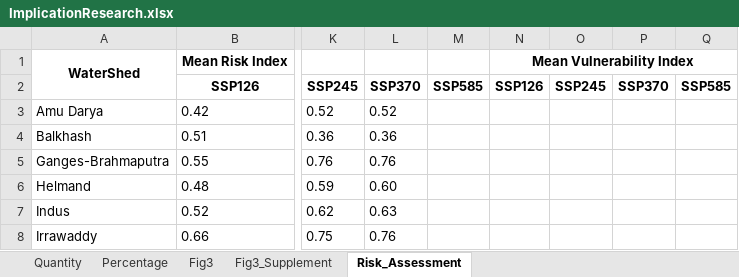
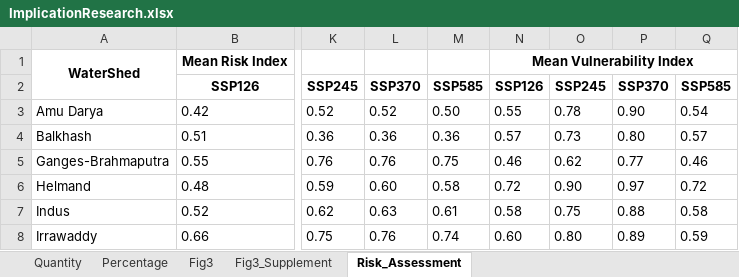
Before and after one commit to sdKevin/Program, an Excel workbook: 6_DrawFigure/Fig3_OutputTable/ImplicationResearch.xlsx, sheet Risk_Assessment, drawn as a sheet; only a part is shown, gaps mark what is left out; values as stored, in another font and other column widths than the file's, no borders; the diff covers the shown part only; the diff names each change by its address in the sheet, - before the commit and + after, or states it on an @@ line.

```diff
--- a/6_DrawFigure/Fig3_OutputTable/ImplicationResearch.xlsx (sheet Risk_Assessment)
+++ b/6_DrawFigure/Fig3_OutputTable/ImplicationResearch.xlsx (sheet Risk_Assessment)
-M3: (empty)
+M3: 0.50
-N3: (empty)
+N3: 0.55
-O3: (empty)
+O3: 0.78
-P3: (empty)
+P3: 0.90
-Q3: (empty)
+Q3: 0.54
-M4: (empty)
+M4: 0.36
-N4: (empty)
+N4: 0.57
-O4: (empty)
+O4: 0.73
-P4: (empty)
+P4: 0.80
-Q4: (empty)
+Q4: 0.57
-M5: (empty)
+M5: 0.75
-N5: (empty)
+N5: 0.46
-O5: (empty)
+O5: 0.62
-P5: (empty)
+P5: 0.77
-Q5: (empty)
+Q5: 0.46
-M6: (empty)
+M6: 0.58
-N6: (empty)
+N6: 0.72
-O6: (empty)
+O6: 0.90
-P6: (empty)
+P6: 0.97
-Q6: (empty)
+Q6: 0.72
-M7: (empty)
+M7: 0.61
-N7: (empty)
+N7: 0.58
-O7: (empty)
+O7: 0.75
-P7: (empty)
+P7: 0.88
-Q7: (empty)
+Q7: 0.58
-M8: (empty)
+M8: 0.74
-N8: (empty)
+N8: 0.60
-O8: (empty)
+O8: 0.80
-P8: (empty)
+P8: 0.89
-Q8: (empty)
+Q8: 0.59
```
Also changed, not shown: 23 added rows and 35 edited cells elsewhere in this sheet, sheet Quantity, sheet Percentage, sheet Fig3, sheet Fig3_Supplement, 1 other file.
